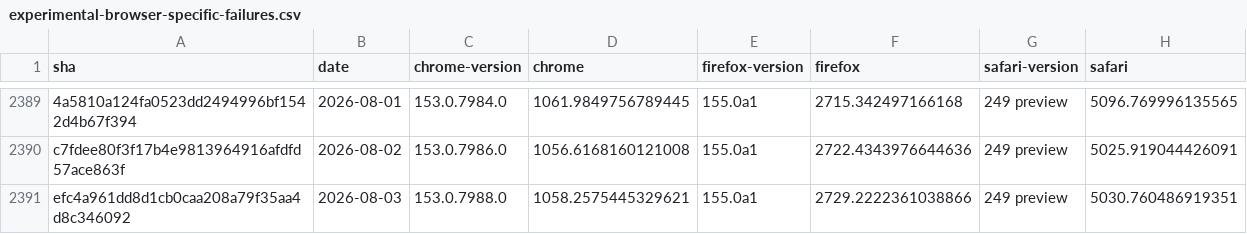
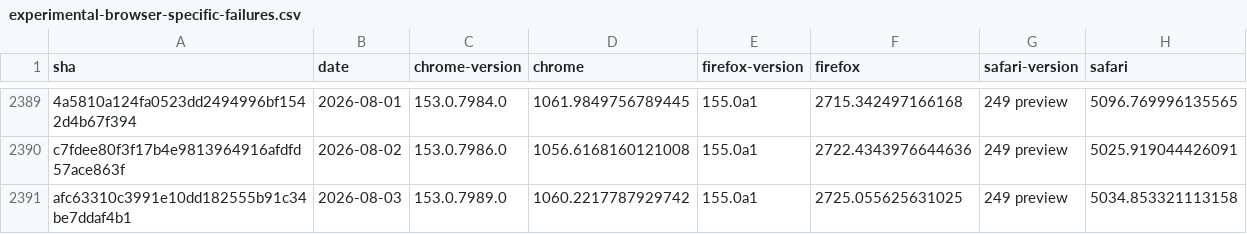
Before and after one commit to cauut121997-create/results-analysis, a CSV file: data/experimental-browser-specific-failures.csv, drawn as a sheet; only a part is shown, gaps mark what is left out; removed rows and columns are numbered as before the commit, all else as after; the diff names each change by its address in the sheet, - before the commit and + after, or states it on an @@ line.

```diff
--- a/data/experimental-browser-specific-failures.csv
+++ b/data/experimental-browser-specific-failures.csv
-row 2391: efc4a961dd8d1cb0caa208a79f35aa4d8c346092 | 2026-08-03 | 153.0.7988.0 | 1058.2575445329621 | 155.0a1 | 2729.2222361038866 | 249 preview | 5030.760486919351
+row 2391: afc63310c3991e10dd182555b91c34be7ddaf4b1 | 2026-08-03 | 153.0.7989.0 | 1060.2217787929742 | 155.0a1 | 2725.055625631025 | 249 preview | 5034.853321113158
```
Also changed, not shown: data/interop-2025/interop-2025-experimental-v2.csv.
